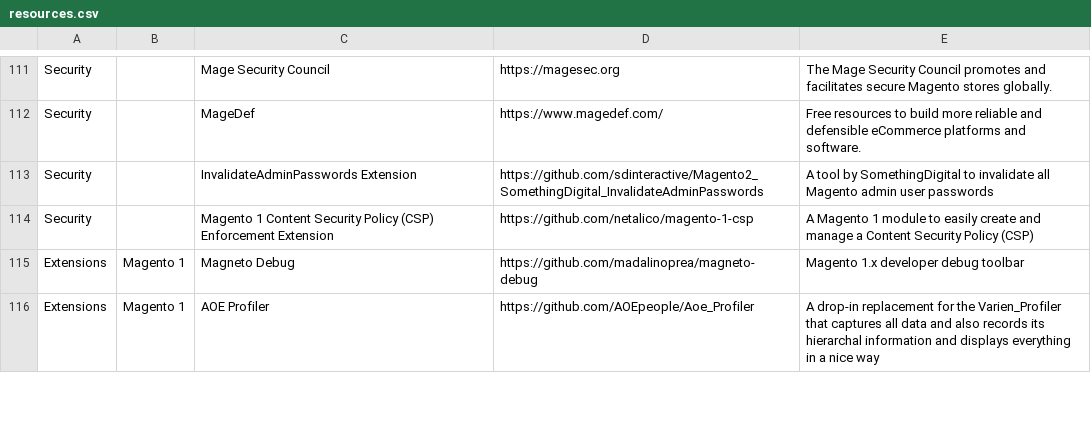
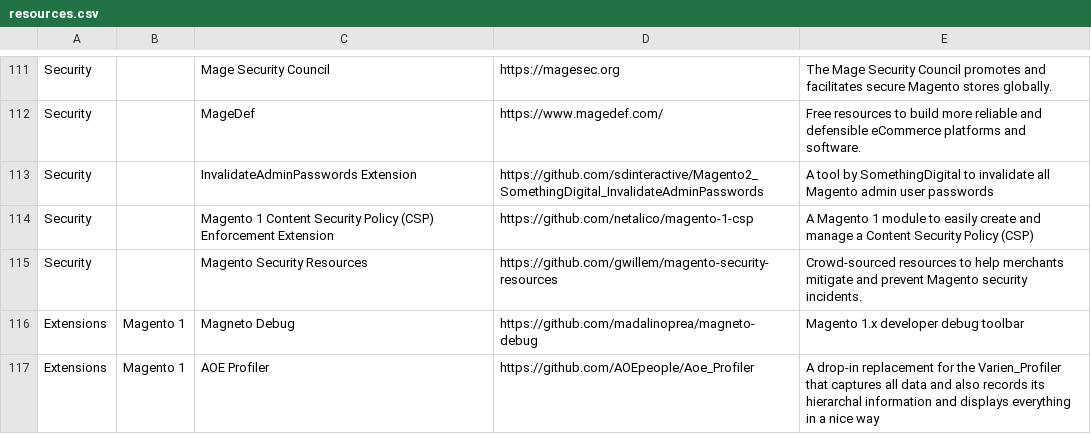
Before and after one commit to aleron75/mageres, a CSV file: resources.csv, drawn as a sheet; only a part is shown, gaps mark what is left out; the diff names each change by its address in the sheet, - before the commit and + after, or states it on an @@ line.

Commit message:
Add Willem de Groot's Magento Security Resources

```diff
--- a/resources.csv
+++ b/resources.csv
+row 115: Security |  | Magento Security Resources | https://github.com/gwillem/magento-security-resources | Crowd-sourced resources to help merchants mitigate and prevent Magento security incidents.
```
Also changed, not shown: 1 other file.
